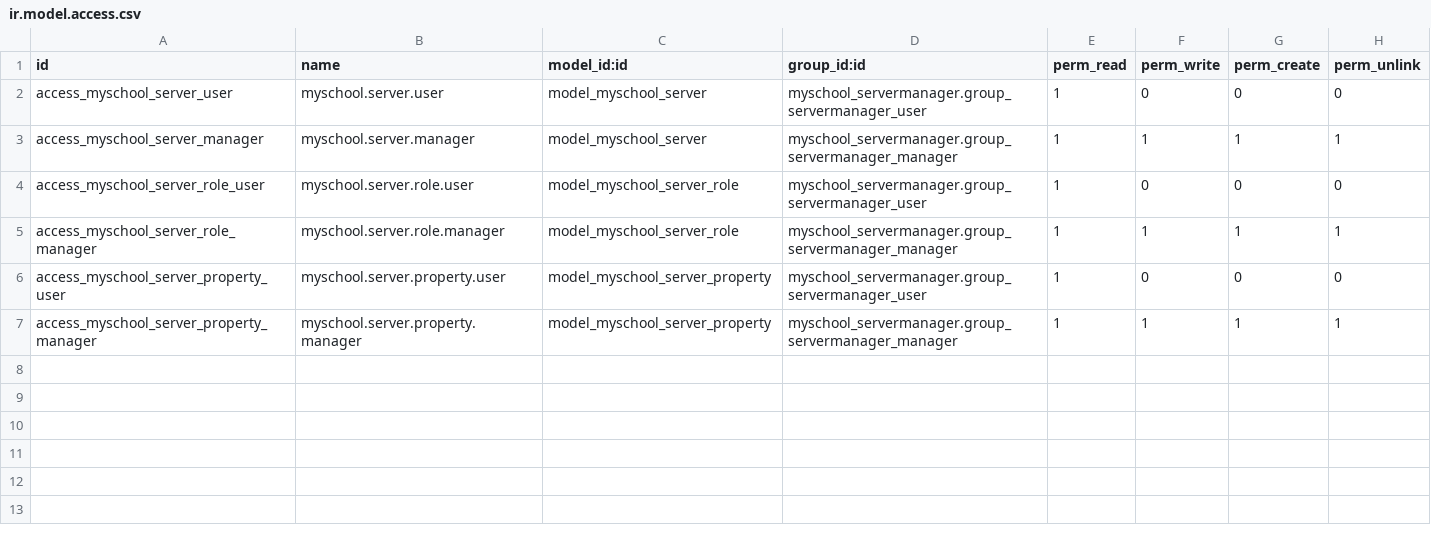
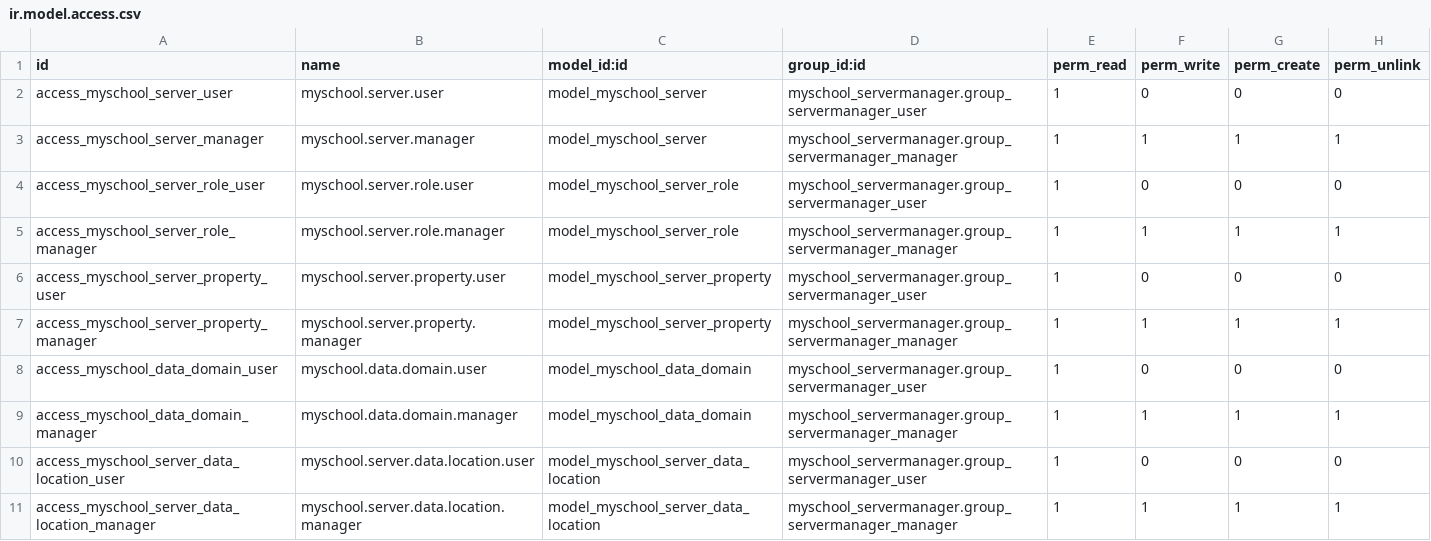
Before and after one commit to ictolvpbe/MySchool_addons, a CSV file: myschool_servermanager/security/ir.model.access.csv, drawn as a sheet; the diff names each change by its address in the sheet, - before the commit and + after, or states it on an @@ line.

```diff
--- a/myschool_servermanager/security/ir.model.access.csv
+++ b/myschool_servermanager/security/ir.model.access.csv
+row 8: access_myschool_data_domain_user | myschool.data.domain.user | model_myschool_data_domain | myschool_servermanager.group_servermanager_user | 1 | 0 | 0 | 0
+row 9: access_myschool_data_domain_manager | myschool.data.domain.manager | model_myschool_data_domain | myschool_servermanager.group_servermanager_manager | 1 | 1 | 1 | 1
+row 10: access_myschool_server_data_location_user | myschool.server.data.location.user | model_myschool_server_data_location | myschool_servermanager.group_servermanager_user | 1 | 0 | 0 | 0
+row 11: access_myschool_server_data_location_manager | myschool.server.data.location.manager | model_myschool_server_data_location | myschool_servermanager.group_servermanager_manager | 1 | 1 | 1 | 1
```
Also changed, not shown: 10 other files.
